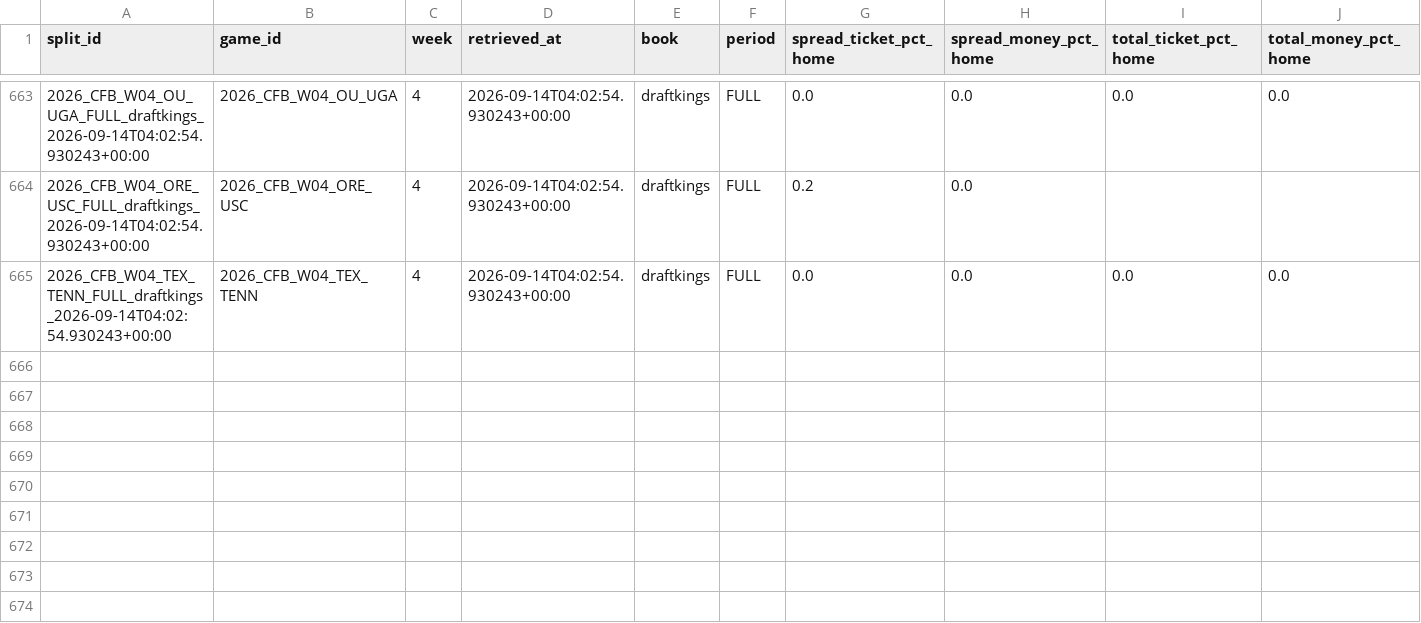
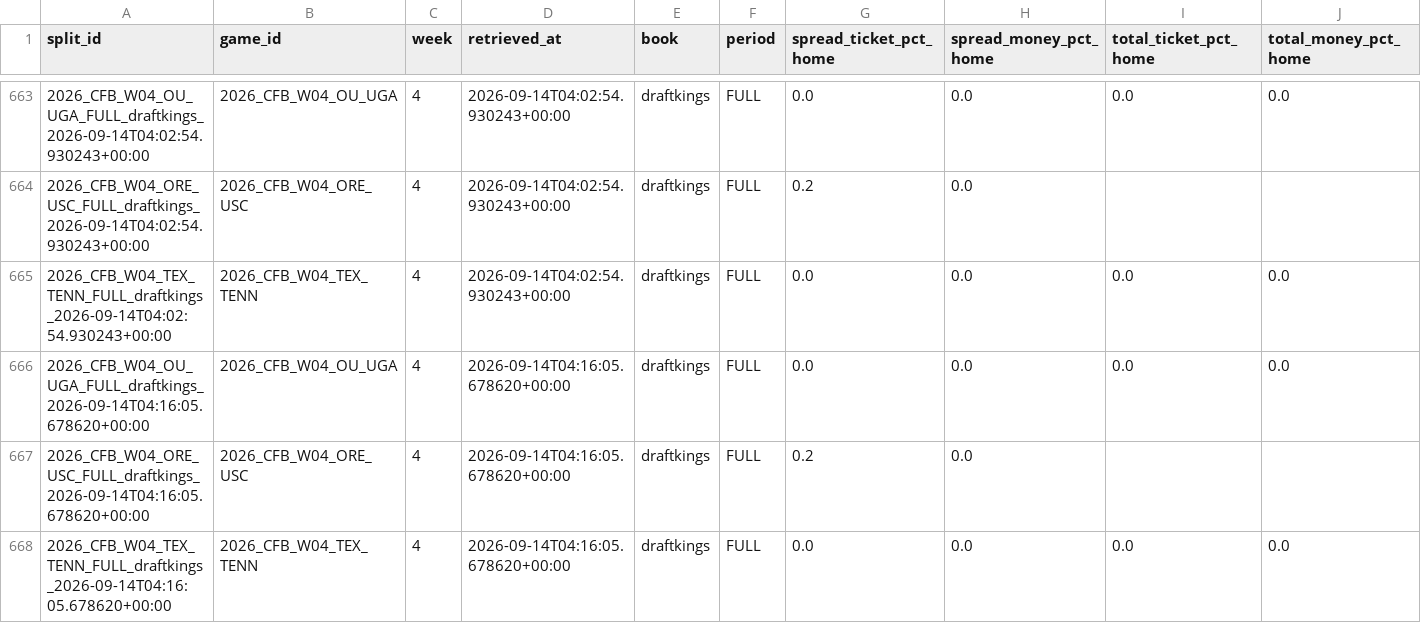
Before and after one commit to mapleleafs032/matchup-platform, a CSV file: data/tables/market/splits/CFB/2026/W04.csv, drawn as a sheet; only a part is shown, gaps mark what is left out; rows hold the shown columns only; the diff names each change by its address in the sheet, - before the commit and + after, or states it on an @@ line.

```diff
--- a/data/tables/market/splits/CFB/2026/W04.csv
+++ b/data/tables/market/splits/CFB/2026/W04.csv
+row 666: 2026_CFB_W04_OU_UGA_FULL_draftkings_2026-09-14T04:16:05.678620+00:00 | 2026_CFB_W04_OU_UGA | 4 | 2026-09-14T04:16:05.678620+00:00 | draftkings | FULL | 0.0 | 0.0 | 0.0 | 0.0
+row 667: 2026_CFB_W04_ORE_USC_FULL_draftkings_2026-09-14T04:16:05.678620+00:00 | 2026_CFB_W04_ORE_USC | 4 | 2026-09-14T04:16:05.678620+00:00 | draftkings | FULL | 0.2 | 0.0
+row 668: 2026_CFB_W04_TEX_TENN_FULL_draftkings_2026-09-14T04:16:05.678620+00:00 | 2026_CFB_W04_TEX_TENN | 4 | 2026-09-14T04:16:05.678620+00:00 | draftkings | FULL | 0.0 | 0.0 | 0.0 | 0.0
```
Also changed, not shown: data/tables/market/splits/CFB/2026/W11.csv, data/tables/market/splits/NFL/2026/W01.csv, 15 other files.
